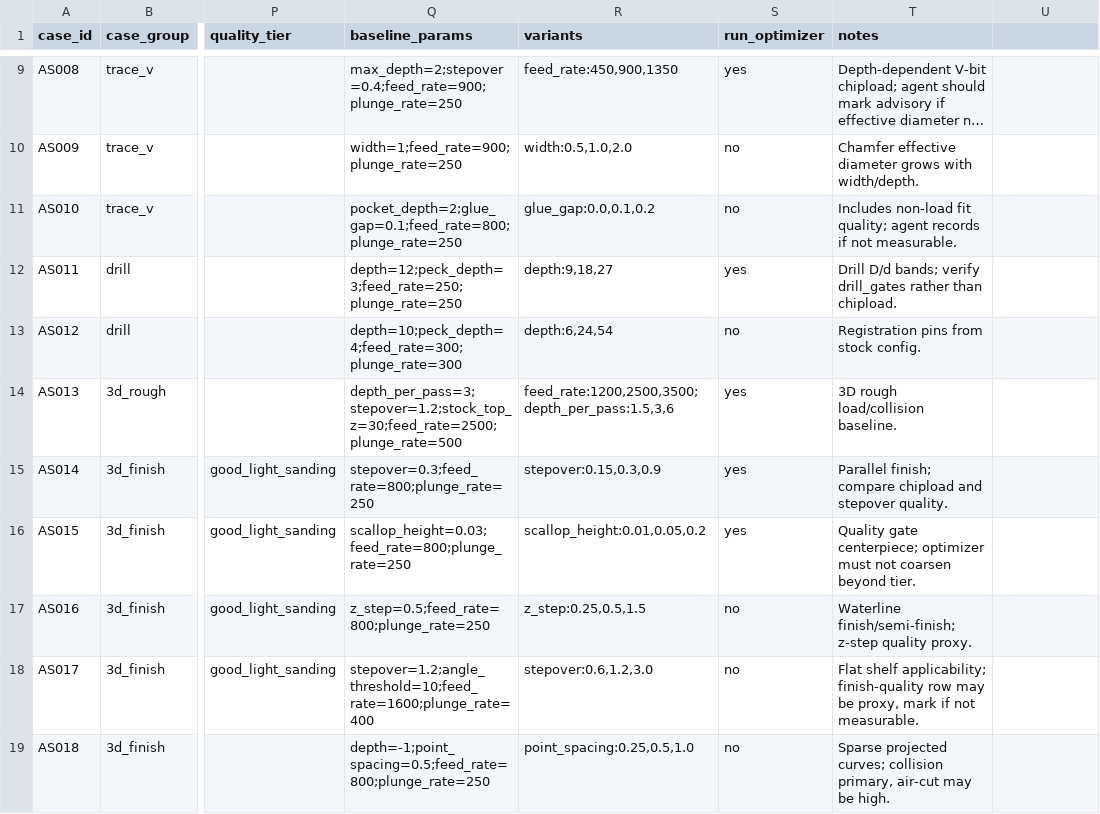
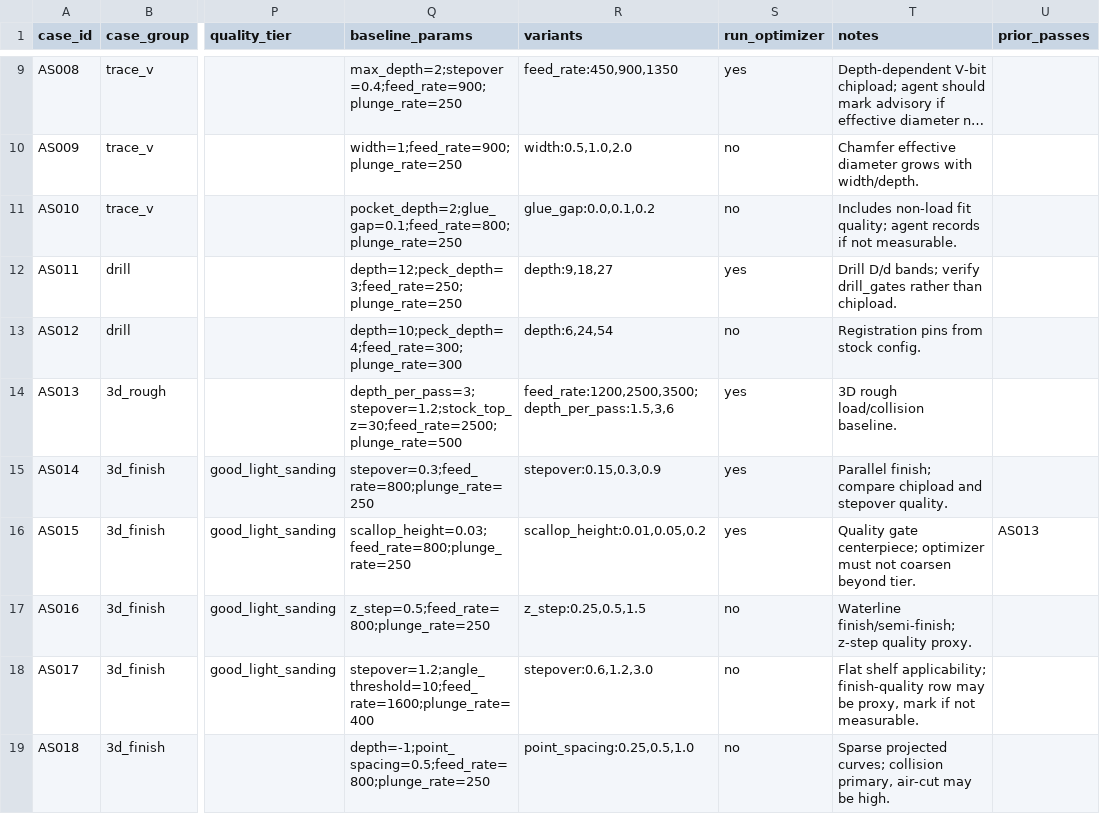
Before and after one commit to RickyMillar/rs_cam, a CSV file: planning/toolpath_acceptance/cases_agent_smoke.csv, drawn as a sheet; only a part is shown, gaps mark what is left out; long unchanged cells end in …; the diff names each change by its address in the sheet, - before the commit and + after, or states it on an @@ line.

```diff
--- a/planning/toolpath_acceptance/cases_agent_smoke.csv
+++ b/planning/toolpath_acceptance/cases_agent_smoke.csv
-U1: (empty)
+U1: prior_passes
-U16 (prior_passes): (empty)
+U16 (prior_passes): AS013
```
Also changed, not shown: 4 other files.
